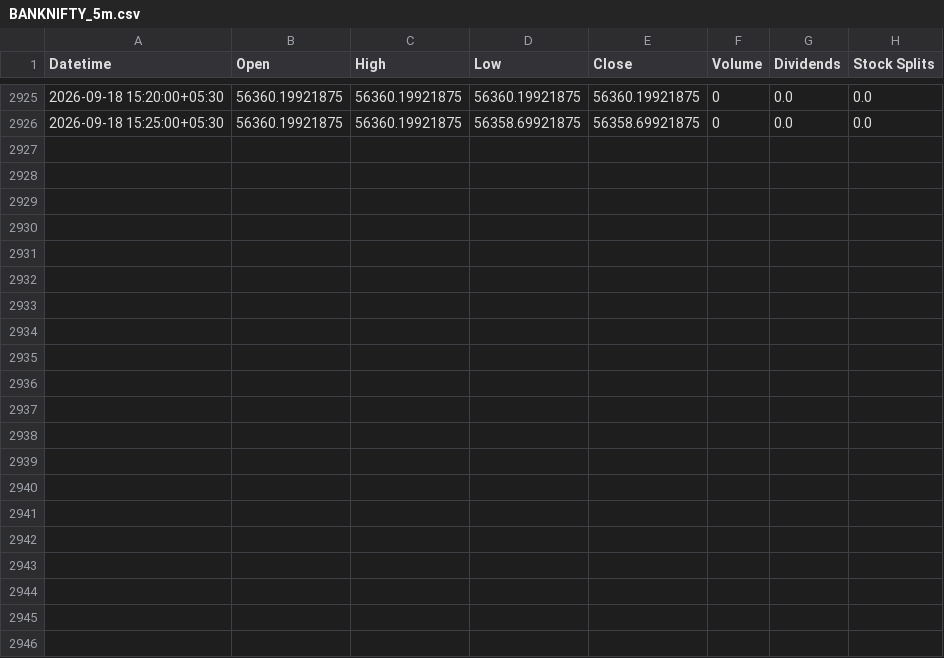
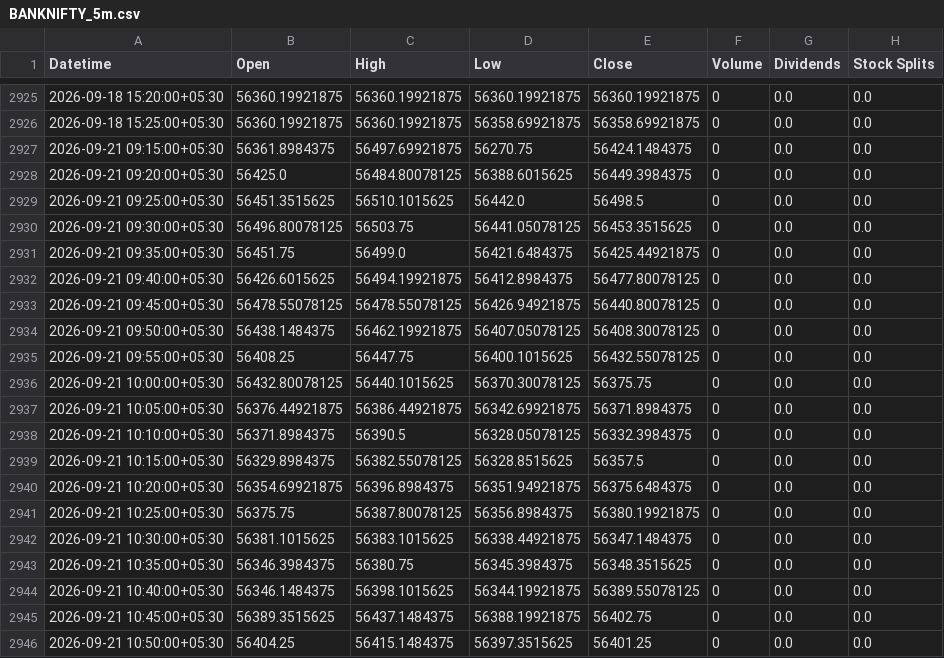
Before and after one commit to Hari8282/indian-market-predictor, a CSV file: data/yahoo_5m/BANKNIFTY_5m.csv, drawn as a sheet; only a part is shown, gaps mark what is left out; the diff names each change by its address in the sheet, - before the commit and + after, or states it on an @@ line.

Commit message:
Update BANKNIFTY 5m history (2945 rows)

```diff
--- a/data/yahoo_5m/BANKNIFTY_5m.csv
+++ b/data/yahoo_5m/BANKNIFTY_5m.csv
+row 2927: 2026-09-21 09:15:00+05:30 | 56361.8984375 | 56497.69921875 | 56270.75 | 56424.1484375 | 0 | 0.0 | 0.0
+row 2928: 2026-09-21 09:20:00+05:30 | 56425.0 | 56484.80078125 | 56388.6015625 | 56449.3984375 | 0 | 0.0 | 0.0
+row 2929: 2026-09-21 09:25:00+05:30 | 56451.3515625 | 56510.1015625 | 56442.0 | 56498.5 | 0 | 0.0 | 0.0
+row 2930: 2026-09-21 09:30:00+05:30 | 56496.80078125 | 56503.75 | 56441.05078125 | 56453.3515625 | 0 | 0.0 | 0.0
+row 2931: 2026-09-21 09:35:00+05:30 | 56451.75 | 56499.0 | 56421.6484375 | 56425.44921875 | 0 | 0.0 | 0.0
+row 2932: 2026-09-21 09:40:00+05:30 | 56426.6015625 | 56494.19921875 | 56412.8984375 | 56477.80078125 | 0 | 0.0 | 0.0
+row 2933: 2026-09-21 09:45:00+05:30 | 56478.55078125 | 56478.55078125 | 56426.94921875 | 56440.80078125 | 0 | 0.0 | 0.0
+row 2934: 2026-09-21 09:50:00+05:30 | 56438.1484375 | 56462.19921875 | 56407.05078125 | 56408.30078125 | 0 | 0.0 | 0.0
+row 2935: 2026-09-21 09:55:00+05:30 | 56408.25 | 56447.75 | 56400.1015625 | 56432.55078125 | 0 | 0.0 | 0.0
+row 2936: 2026-09-21 10:00:00+05:30 | 56432.80078125 | 56440.1015625 | 56370.30078125 | 56375.75 | 0 | 0.0 | 0.0
+row 2937: 2026-09-21 10:05:00+05:30 | 56376.44921875 | 56386.44921875 | 56342.69921875 | 56371.8984375 | 0 | 0.0 | 0.0
+row 2938: 2026-09-21 10:10:00+05:30 | 56371.8984375 | 56390.5 | 56328.05078125 | 56332.3984375 | 0 | 0.0 | 0.0
+row 2939: 2026-09-21 10:15:00+05:30 | 56329.8984375 | 56382.55078125 | 56328.8515625 | 56357.5 | 0 | 0.0 | 0.0
+row 2940: 2026-09-21 10:20:00+05:30 | 56354.69921875 | 56396.8984375 | 56351.94921875 | 56375.6484375 | 0 | 0.0 | 0.0
+row 2941: 2026-09-21 10:25:00+05:30 | 56375.75 | 56387.80078125 | 56356.8984375 | 56380.19921875 | 0 | 0.0 | 0.0
+row 2942: 2026-09-21 10:30:00+05:30 | 56381.1015625 | 56383.1015625 | 56338.44921875 | 56347.1484375 | 0 | 0.0 | 0.0
+row 2943: 2026-09-21 10:35:00+05:30 | 56346.3984375 | 56380.75 | 56345.3984375 | 56348.3515625 | 0 | 0.0 | 0.0
+row 2944: 2026-09-21 10:40:00+05:30 | 56346.1484375 | 56398.1015625 | 56344.19921875 | 56389.55078125 | 0 | 0.0 | 0.0
+row 2945: 2026-09-21 10:45:00+05:30 | 56389.3515625 | 56437.1484375 | 56388.19921875 | 56402.75 | 0 | 0.0 | 0.0
+row 2946: 2026-09-21 10:50:00+05:30 | 56404.25 | 56415.1484375 | 56397.3515625 | 56401.25 | 0 | 0.0 | 0.0
```
